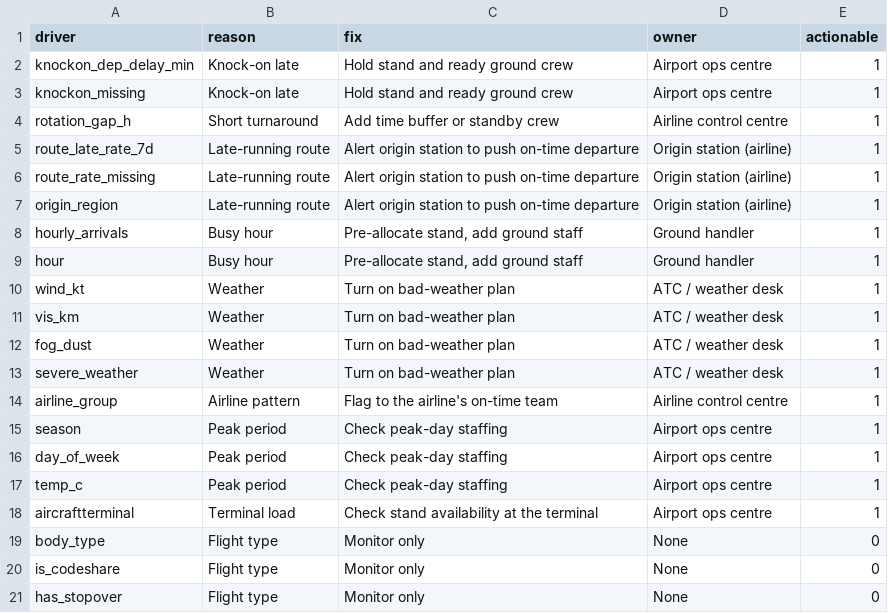
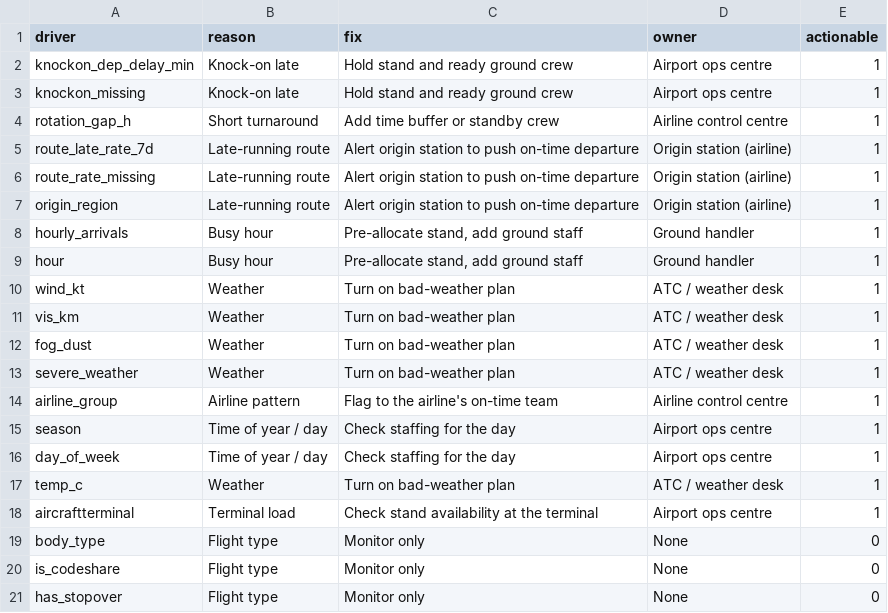
Before and after one commit to fasnasavad1998-commits/dxb-predictive-six-sigma, a CSV file: rules.csv, drawn as a sheet.

```diff
--- a/rules.csv
+++ b/rules.csv
@@ -14,5 +14,5 @@ severe_weather,Weather,Turn on bad-weather plan,ATC / weather desk,1
 airline_group,Airline pattern,Flag to the airline's on-time team,Airline control centre,1
-season,Peak period,Check peak-day staffing,Airport ops centre,1
-day_of_week,Peak period,Check peak-day staffing,Airport ops centre,1
-temp_c,Peak period,Check peak-day staffing,Airport ops centre,1
+season,Time of year / day,Check staffing for the day,Airport ops centre,1
+day_of_week,Time of year / day,Check staffing for the day,Airport ops centre,1
+temp_c,Weather,Turn on bad-weather plan,ATC / weather desk,1
 aircraftterminal,Terminal load,Check stand availability at the terminal,Airport ops centre,1
```
Also changed, not shown: 1 other file.
